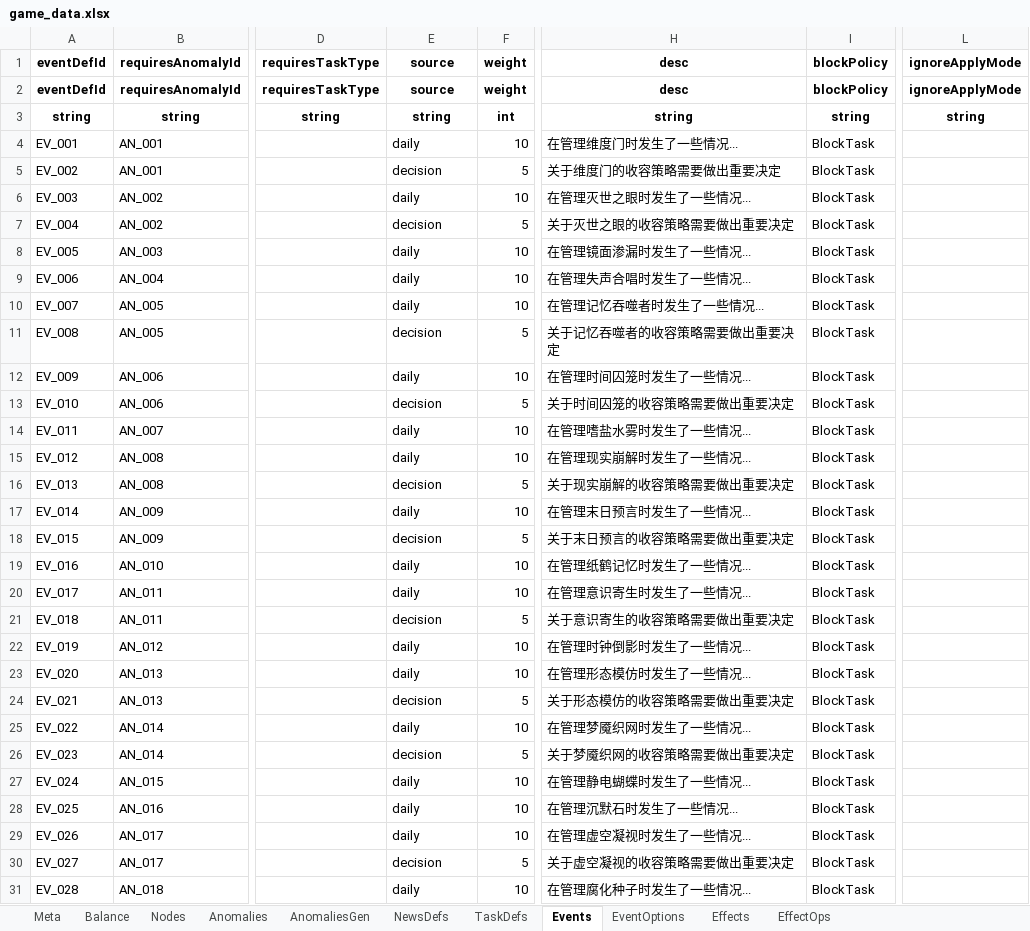
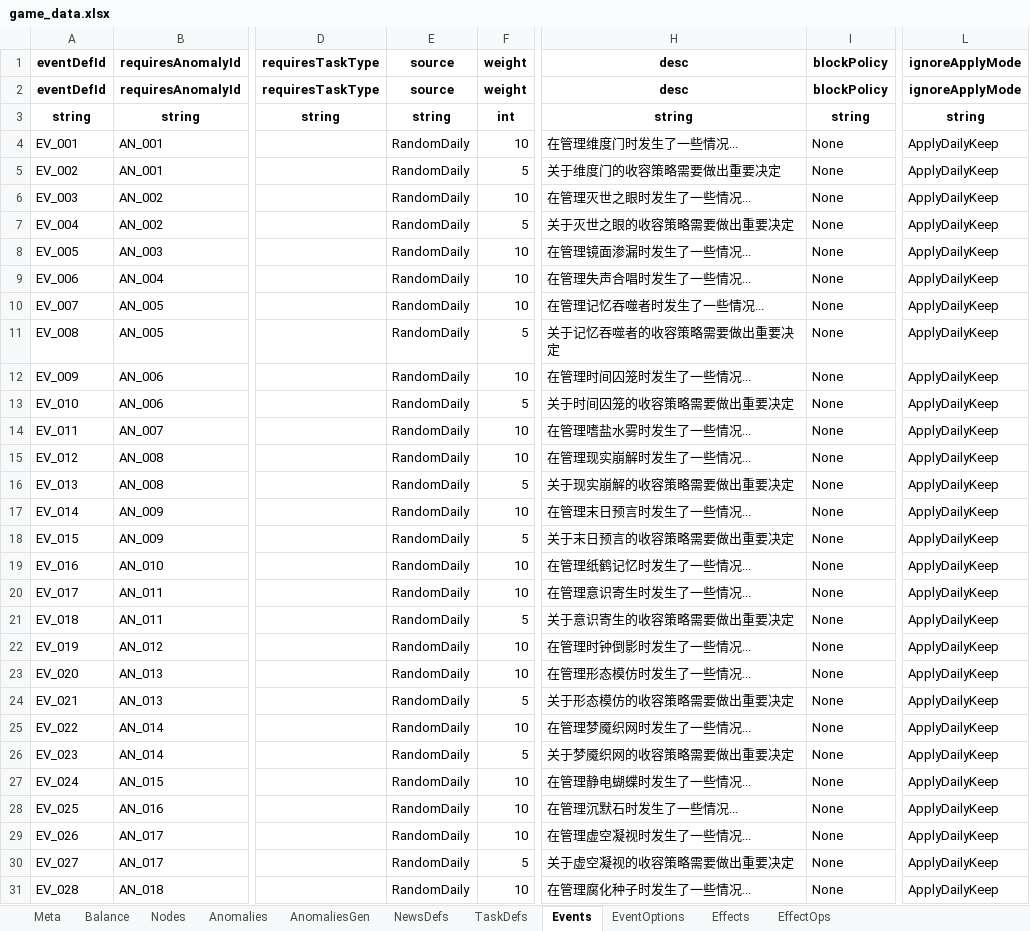
Before and after one commit to hszqf/SCP, an Excel workbook: GameData/Local/game_data.xlsx, sheet Events, drawn as a sheet; only a part is shown, gaps mark what is left out; values as stored, in another font and other column widths than the file's, no borders; the diff covers the shown part only; the diff names each change by its address in the sheet, - before the commit and + after, or states it on an @@ line.

```diff
--- a/GameData/Local/game_data.xlsx (sheet Events)
+++ b/GameData/Local/game_data.xlsx (sheet Events)
-E4: daily
+E4: RandomDaily
-I4:I31: BlockTask
+I4:I31: None
-L4:L31: (empty)
+L4:L31: ApplyDailyKeep
-E5: decision
+E5: RandomDaily
-E6: daily
+E6: RandomDaily
-E7: decision
+E7: RandomDaily
-E8:E10: daily
+E8:E10: RandomDaily
-E11: decision
+E11: RandomDaily
-E12: daily
+E12: RandomDaily
-E13: decision
+E13: RandomDaily
-E14:E15: daily
+E14:E15: RandomDaily
-E16: decision
+E16: RandomDaily
-E17: daily
+E17: RandomDaily
-E18: decision
+E18: RandomDaily
-E19:E20: daily
+E19:E20: RandomDaily
-E21: decision
+E21: RandomDaily
-E22:E23: daily
+E22:E23: RandomDaily
-E24: decision
+E24: RandomDaily
-E25: daily
+E25: RandomDaily
-E26: decision
+E26: RandomDaily
-E27:E29: daily
+E27:E29: RandomDaily
-E30: decision
+E30: RandomDaily
-E31: daily
+E31: RandomDaily
```
Also changed, not shown: 228 edited cells elsewhere in this sheet, 1 other file.
